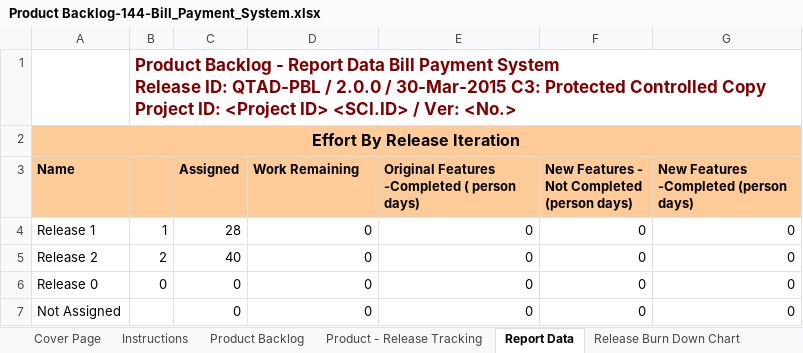
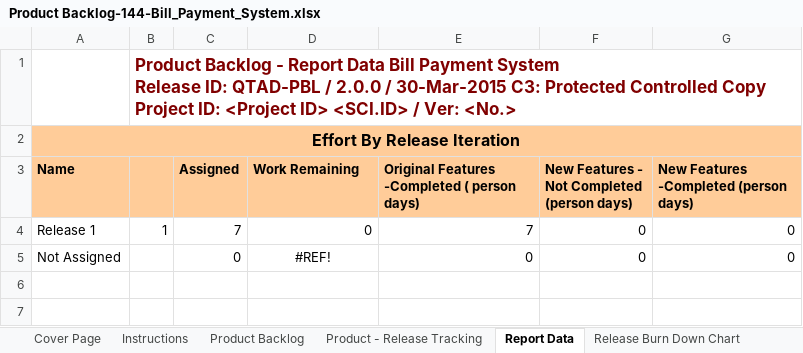
Before and after one commit to harshabobburi/finalproject, an Excel workbook: Product Backlog-144-Bill_Payment_System.xlsx, sheet Report Data, drawn as a sheet; values as stored, in another font and other column widths than the file's, no borders; charts and pictures not drawn; removed rows and columns are numbered as before the commit, all else as after; the diff names each change by its address in the sheet, - before the commit and + after, or states it on an @@ line.

```diff
--- a/Product Backlog-144-Bill_Payment_System.xlsx (sheet Report Data)
+++ b/Product Backlog-144-Bill_Payment_System.xlsx (sheet Report Data)
-C4 (Assigned): 28
+C4 (Assigned): 7
-E4: 0
+E4: 7
-row 5: Release 2 | 2 | 40 | 0 | 0 | 0 | 0
-row 6: Release 0 | 0 | 0 | 0 | 0 | 0 | 0
-D5 (Work Remaining): 0
+D5 (Work Remaining): #REF!
-D5 alignment: right
+D5 alignment: center
```
Also changed, not shown: sheet Product - Release Tracking, sheet Cover Page, formulas that keep their value, charts or pictures, 10 other files.
